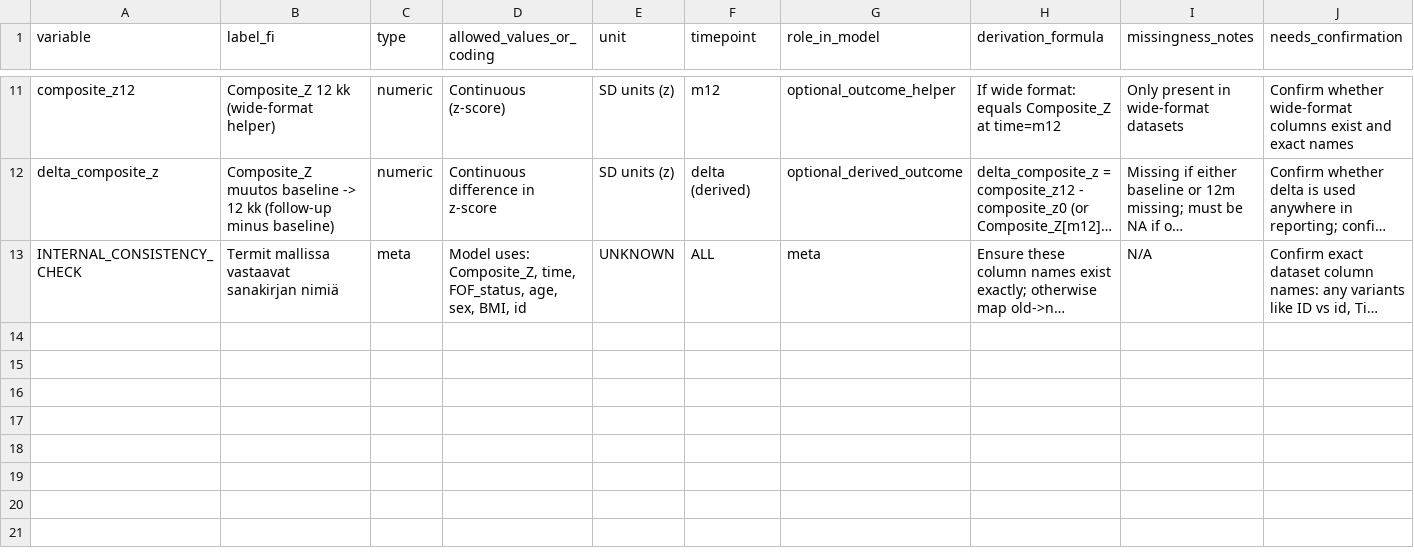
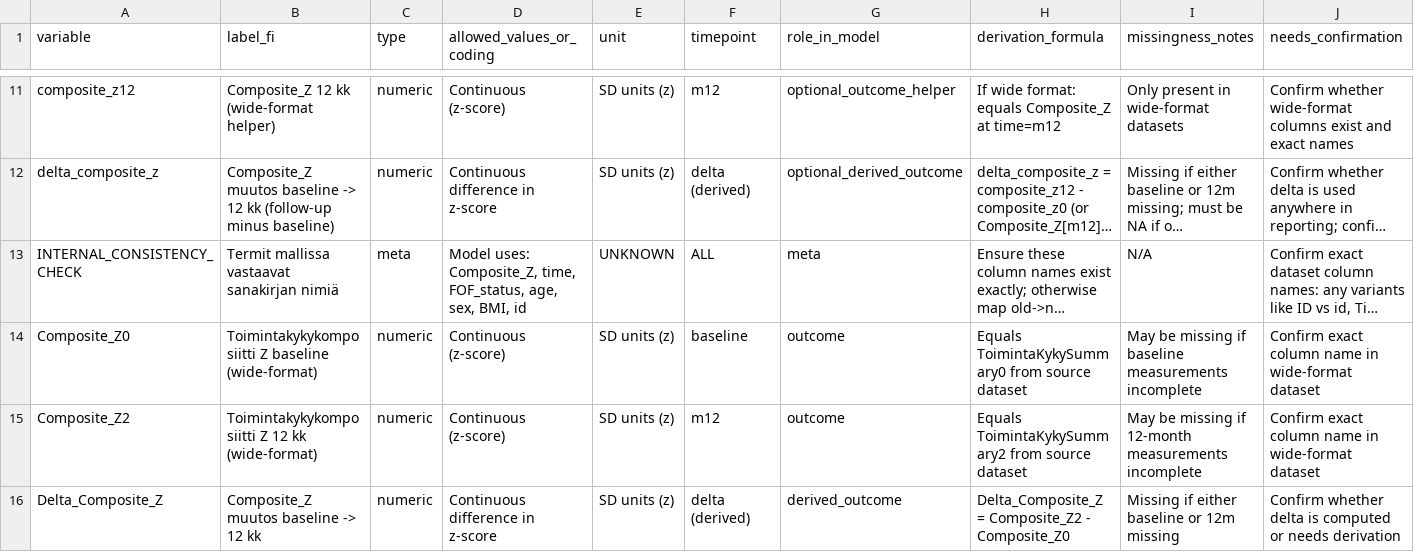
Before and after one commit to Tupatuko2023/Python-R-Scripts, a CSV file: Fear-of-Falling/data/data_dictionary.csv, drawn as a sheet; only a part is shown, gaps mark what is left out; long unchanged cells end in …; the diff names each change by its address in the sheet, - before the commit and + after, or states it on an @@ line.

```diff
--- a/Fear-of-Falling/data/data_dictionary.csv
+++ b/Fear-of-Falling/data/data_dictionary.csv
+row 14: Composite_Z0 | Toimintakykykomposiitti Z baseline (wide-format) | numeric | Continuous (z-score) | SD units (z) | baseline | outcome | Equals ToimintaKykySummary0 from source dataset | May be missing if baseline measurements incomplete | Confirm exact column name in wide-format dataset
+row 15: Composite_Z2 | Toimintakykykomposiitti Z 12 kk (wide-format) | numeric | Continuous (z-score) | SD units (z) | m12 | outcome | Equals ToimintaKykySummary2 from source dataset | May be missing if 12-month measurements incomplete | Confirm exact column name in wide-format dataset
+row 16: Delta_Composite_Z | Composite_Z muutos baseline -> 12 kk | numeric | Continuous difference in z-score | SD units (z) | delta (derived) | derived_outcome | Delta_Composite_Z = Composite_Z2 - Composite_Z0 | Missing if either baseline or 12m missing | Confirm whether delta is computed or needs derivation
```
Also changed, not shown: Fear-of-Falling/data/VARIABLE_STANDARDIZATION.csv, 3 other files.
